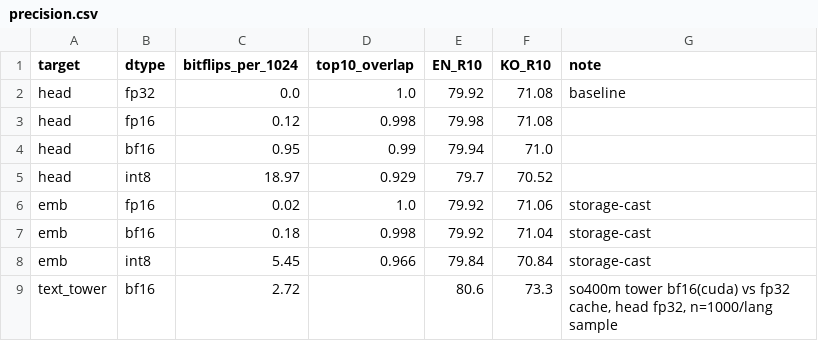
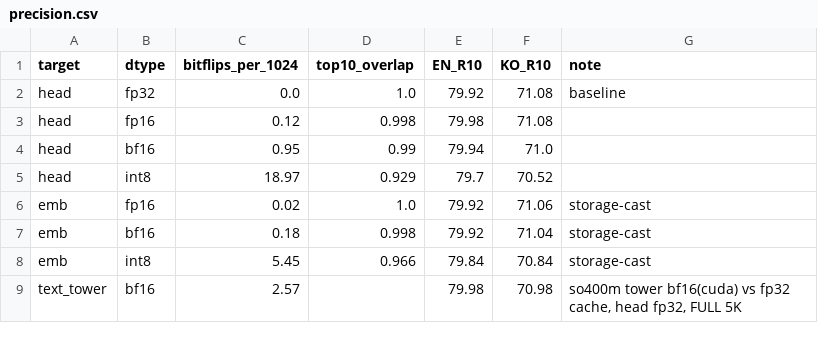
Before and after one commit to hyunlord/vlm_quantization, a CSV file: paper/precision.csv, drawn as a sheet.

```diff
--- a/paper/precision.csv
+++ b/paper/precision.csv
@@ -8,2 +8,2 @@ emb,bf16,0.18,0.998,79.92,71.04,storage-cast
 emb,int8,5.45,0.966,79.84,70.84,storage-cast
-text_tower,bf16,2.72,,80.6,73.3,"so400m tower bf16(cuda) vs fp32 cache, head fp32, n=1000/lang sample"
+text_tower,bf16,2.57,,79.98,70.98,"so400m tower bf16(cuda) vs fp32 cache, head fp32, FULL 5K"
```
Also changed, not shown: 3 other files.
